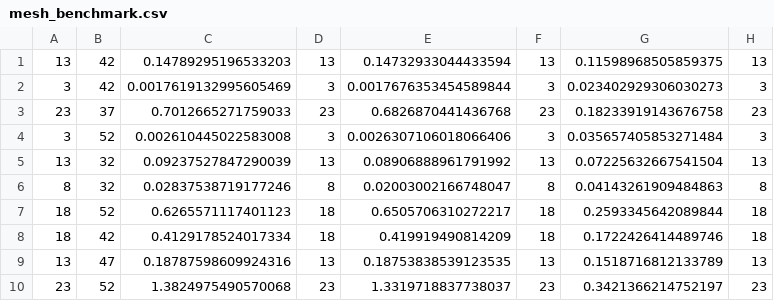
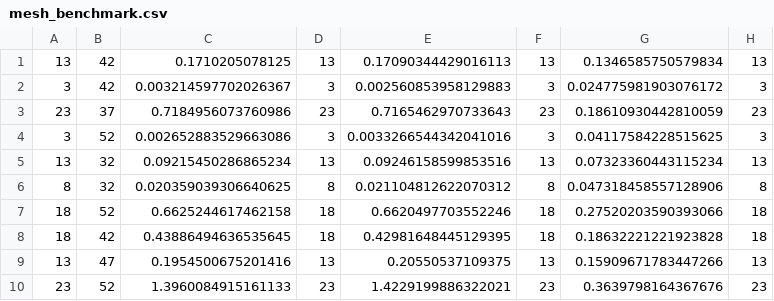
Before and after one commit to Patrick-McKeever/algos_final, a CSV file: mesh_benchmark.csv, drawn as a sheet; only a part is shown; the diff covers the shown part only.

```diff
--- a/mesh_benchmark.csv
+++ b/mesh_benchmark.csv
@@ -1,10 +1,10 @@
-13,42,0.14789295196533203,13,0.14732933044433594,13,0.11598968505859375,13
-3,42,0.0017619132995605469,3,0.0017676353454589844,3,0.023402929306030273,3
-23,37,0.7012665271759033,23,0.6826870441436768,23,0.18233919143676758,23
-3,52,0.002610445022583008,3,0.0026307106018066406,3,0.035657405853271484,3
-13,32,0.09237527847290039,13,0.08906888961791992,13,0.07225632667541504,13
-8,32,0.02837538719177246,8,0.02003002166748047,8,0.04143261909484863,8
-18,52,0.6265571117401123,18,0.6505706310272217,18,0.2593345642089844,18
-18,42,0.4129178524017334,18,0.419919490814209,18,0.1722426414489746,18
-13,47,0.18787598609924316,13,0.18753838539123535,13,0.1518716812133789,13
-23,52,1.3824975490570068,23,1.3319718837738037,23,0.3421366214752197,23
+13,42,0.1710205078125,13,0.17090344429016113,13,0.1346585750579834,13
+3,42,0.003214597702026367,3,0.002560853958129883,3,0.024775981903076172,3
+23,37,0.7184956073760986,23,0.7165462970733643,23,0.18610930442810059,23
+3,52,0.002652883529663086,3,0.0033266544342041016,3,0.04117584228515625,3
+13,32,0.09215450286865234,13,0.09246158599853516,13,0.07323360443115234,13
+8,32,0.020359039306640625,8,0.021104812622070312,8,0.047318458557128906,8
+18,52,0.6625244617462158,18,0.6620497703552246,18,0.27520203590393066,18
+18,42,0.43886494636535645,18,0.42981648445129395,18,0.18632221221923828,18
+13,47,0.1954500675201416,13,0.20550537109375,13,0.15909671783447266,13
+23,52,1.3960084915161133,23,1.4229199886322021,23,0.3639798164367676,23
```
Also changed, not shown: 45 edited cells elsewhere in this file, bipartite_benchmark.csv, fixeddegree_benchmark.csv, 4 other files.
